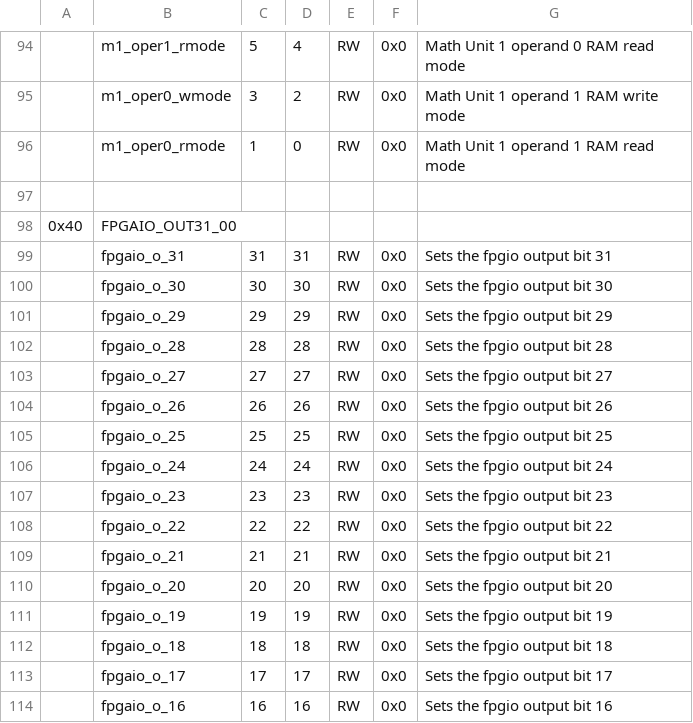
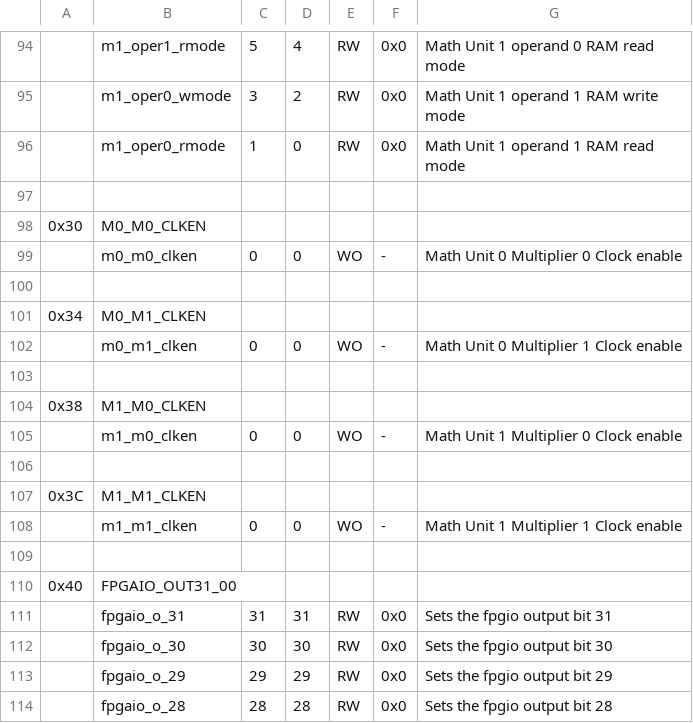
Before and after one commit to openhwgroup/core-v-mcu, a CSV file: rtl/efpga/data/efpga_template_reg_defs.csv, drawn as a sheet; only a part is shown, gaps mark what is left out; the shorter side is filled out with more unchanged rows; the diff names each change by its address in the sheet, - before the commit and + after, or states it on an @@ line.

Commit message:
Update efpga template registers
Signed-off-by: Greg Martin <gmartin@quicklogic.com>

```diff
--- a/rtl/efpga/data/efpga_template_reg_defs.csv
+++ b/rtl/efpga/data/efpga_template_reg_defs.csv
+row 98: 0x30 | M0_M0_CLKEN
+row 99:  | m0_m0_clken | 0 | 0 | WO | - | Math Unit 0 Multiplier 0 Clock enable
+row 100: (empty)
+row 101: 0x34 | M0_M1_CLKEN
+row 102:  | m0_m1_clken | 0 | 0 | WO | - | Math Unit 0 Multiplier 1 Clock enable
+row 103: (empty)
+row 104: 0x38 | M1_M0_CLKEN
+row 105:  | m1_m0_clken | 0 | 0 | WO | - | Math Unit 1 Multiplier 0 Clock enable
+row 106: (empty)
+row 107: 0x3C | M1_M1_CLKEN
+row 108:  | m1_m1_clken | 0 | 0 | WO | - | Math Unit 1 Multiplier 1 Clock enable
+row 109: (empty)
```
